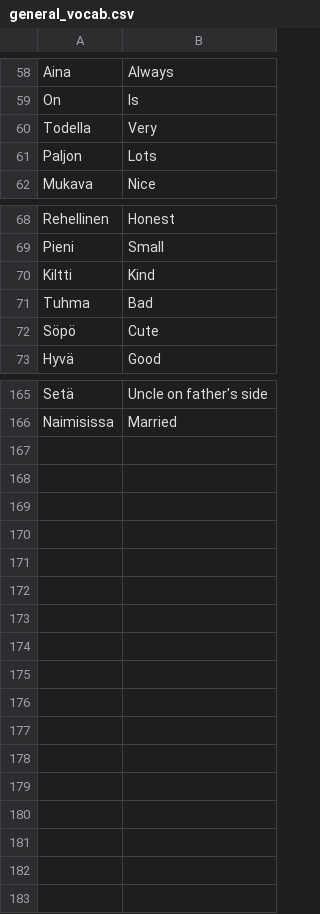
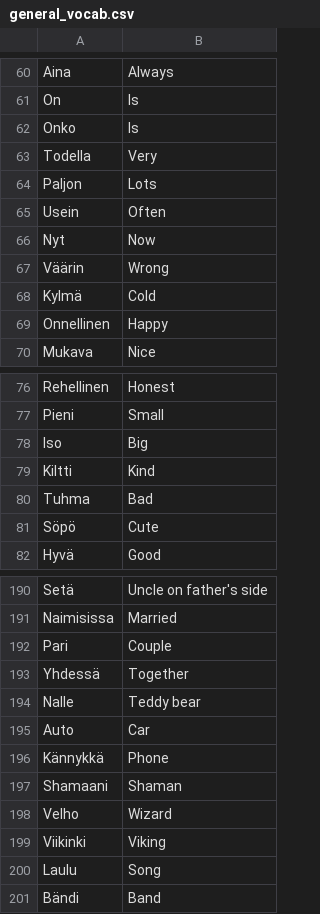
Before and after one commit to akehn24/suomiflash, a CSV file: vocab_files/general_vocab.csv, drawn as a sheet; only a part is shown, gaps mark what is left out; the diff covers the shown part only; the diff names each change by its address in the sheet, - before the commit and + after, or states it on an @@ line.

```diff
--- a/vocab_files/general_vocab.csv
+++ b/vocab_files/general_vocab.csv
+row 62: Onko | Is
+row 65: Usein | Often
+row 66: Nyt | Now
+row 67: Väärin | Wrong
+row 68: Kylmä | Cold
+row 69: Onnellinen | Happy
+row 78: Iso | Big
+row 192: Pari | Couple
+row 193: Yhdessä | Together
+row 194: Nalle | Teddy bear
+row 195: Auto | Car
+row 196: Kännykkä | Phone
+row 197: Shamaani | Shaman
+row 198: Velho | Wizard
+row 199: Viikinki | Viking
+row 200: Laulu | Song
+row 201: Bändi | Band
```
Also changed, not shown: 19 added rows, 1 removed row and 2 edited cells elsewhere in this file, vocab_files/animal_vocab.csv, vocab_files/people_vocab.csv, 2 other files.
